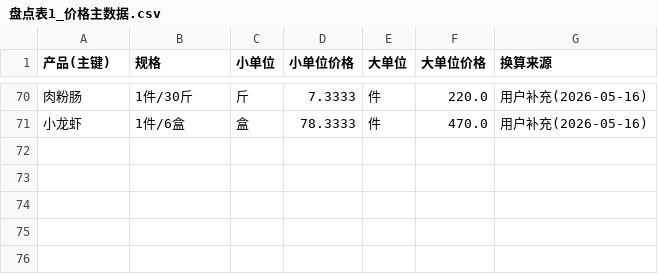
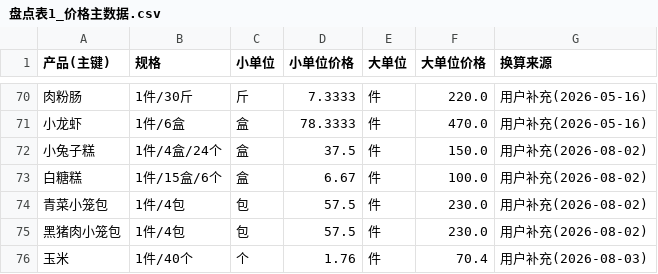
Before and after one commit to jjjaycie-7717/kc, a CSV file: 盘点表1_价格主数据.csv, drawn as a sheet; only a part is shown, gaps mark what is left out; the diff names each change by its address in the sheet, - before the commit and + after, or states it on an @@ line.

```diff
--- a/盘点表1_价格主数据.csv
+++ b/盘点表1_价格主数据.csv
+row 72: 小兔子糕 | 1件/4盒/24个 | 盒 | 37.5 | 件 | 150.0 | 用户补充(2026-08-02)
+row 73: 白糖糕 | 1件/15盒/6个 | 盒 | 6.67 | 件 | 100.0 | 用户补充(2026-08-02)
+row 74: 青菜小笼包 | 1件/4包 | 包 | 57.5 | 件 | 230.0 | 用户补充(2026-08-02)
+row 75: 黑猪肉小笼包 | 1件/4包 | 包 | 57.5 | 件 | 230.0 | 用户补充(2026-08-02)
+row 76: 玉米 | 1件/40个 | 个 | 1.76 | 件 | 70.4 | 用户补充(2026-08-03)
```
Also changed, not shown: 盘点表1_价格主数据_可计算.csv, 3 other files.
